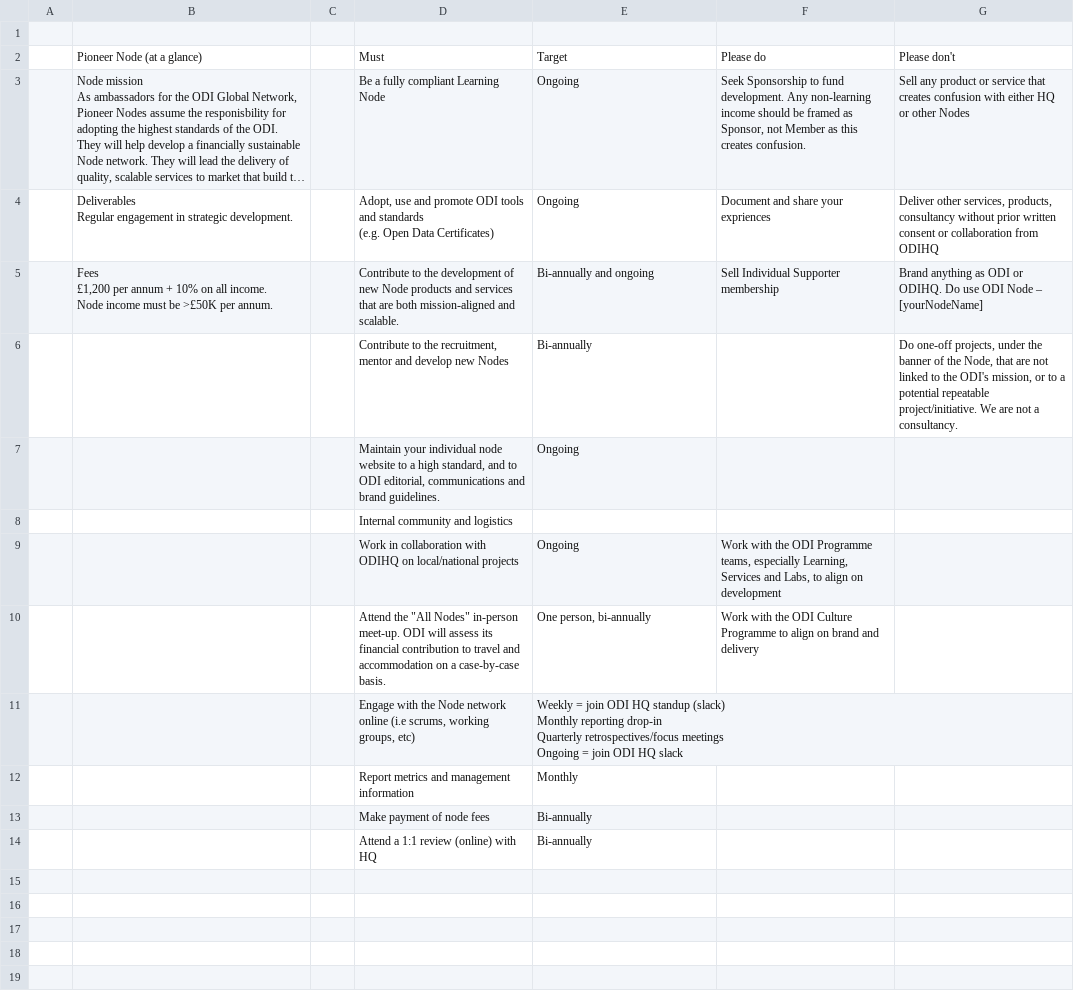
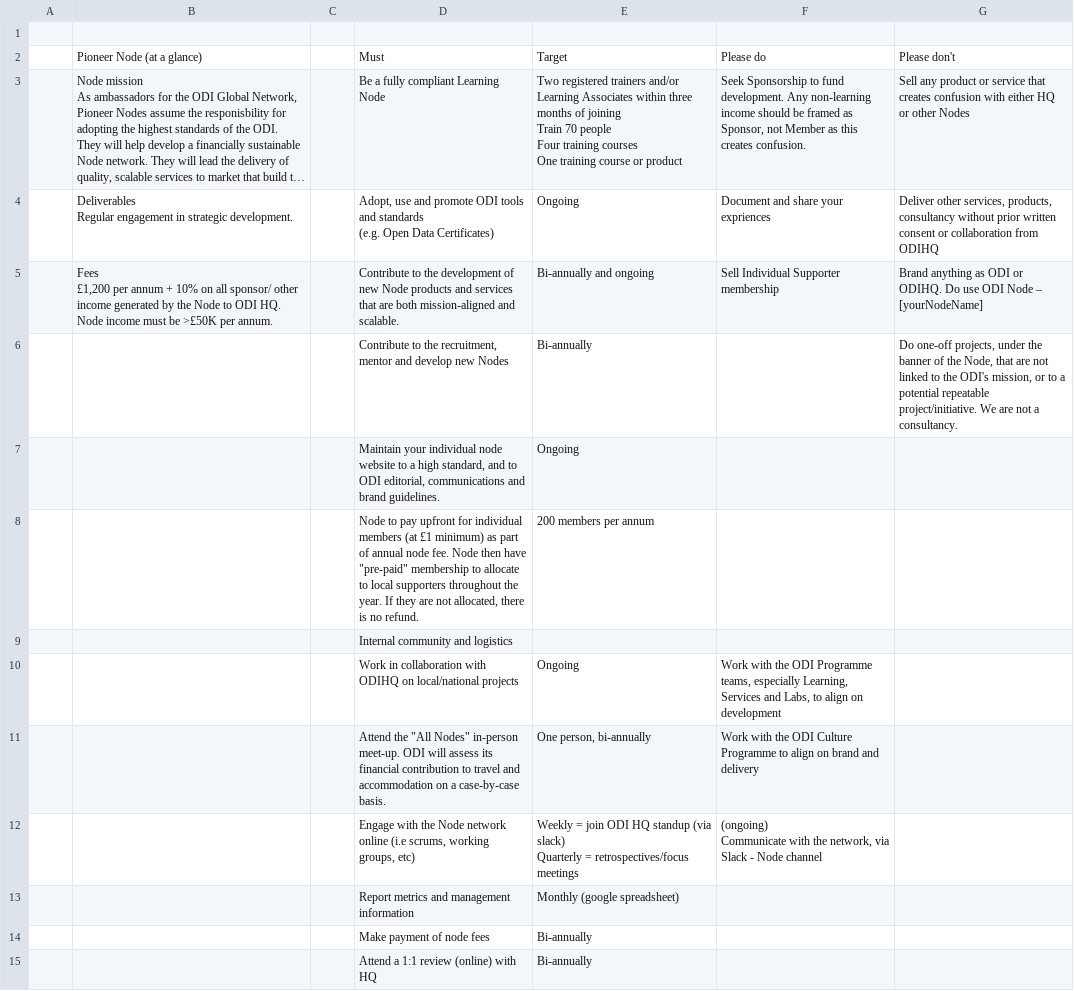
Before and after one commit to theodi/ODI, a CSV file: node/products/pioneer.csv, drawn as a sheet; long unchanged cells end in …; removed rows and columns are numbered as before the commit, all else as after; ↵ is a line break in a cell; the diff names each change by its address in the sheet, - before the commit and + after, or states it on an @@ line.

Commit message:
Updating node product files & ready

```diff
--- a/node/products/pioneer.csv
+++ b/node/products/pioneer.csv
-E3: Ongoing
+E3: Two registered trainers and/or Learning Associates within three months of joining ↵ Train 70 people ↵ Four training courses ↵ One training course or product
-B5: …on all income. ↵ Node income…
+B5: …on all sponsor/ other income generated by the Node to ODI HQ. ↵ Node income…
+row 8:  |  |  | Node to pay upfront for individual members (at £1 minimum) as part of annual node fee. Node then have "pre-paid" membership to allocate to local supporters throughout the year. If they are not allocated, there is no refund. | 200 members per annum
-row 11:  |  |  | Engage with the Node network online (i.e scrums, working groups, etc) | Weekly = join ODI HQ standup (slack) ↵ Monthly reporting drop-in ↵ Quarterly retrospectives/focus meetings ↵ Ongoing = join ODI HQ slack
+row 12:  |  |  | Engage with the Node network online (i.e scrums, working groups, etc) | Weekly = join ODI HQ standup (via slack) ↵ Quarterly = retrospectives/focus meetings | (ongoing) ↵ Communicate with the network, via Slack - Node channel
-E13: Monthly
+E13: Monthly (google spreadsheet)
```
Also changed, not shown: node/products/community.csv, node/products/learning.csv, 2 other files.
